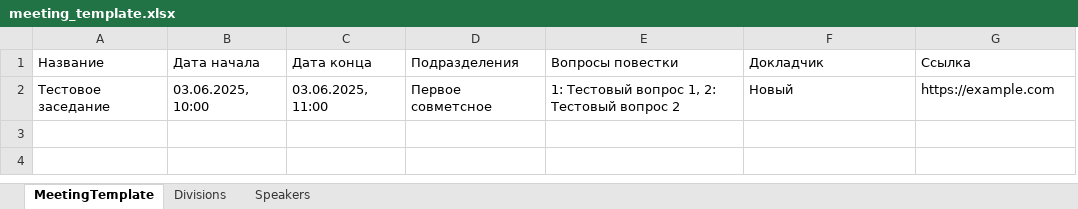
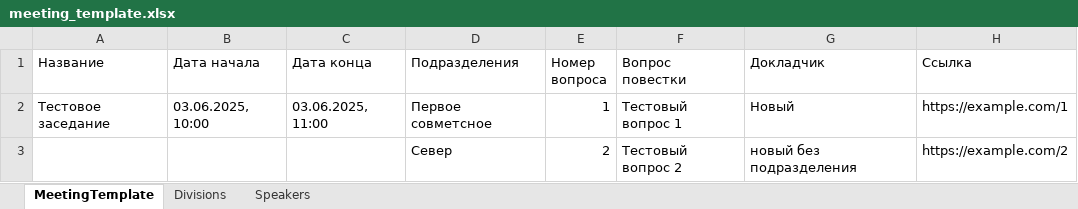
Before and after one commit to Korvova/voting-app, an Excel workbook: meeting_template.xlsx, sheet MeetingTemplate, drawn as a sheet; values as stored, in another font and other column widths than the file's, no borders; removed rows and columns are numbered as before the commit, all else as after; the diff names each change by its address in the sheet, - before the commit and + after, or states it on an @@ line.

```diff
--- a/meeting_template.xlsx (sheet MeetingTemplate)
+++ b/meeting_template.xlsx (sheet MeetingTemplate)
-column E (Вопросы повестки), row 2: 1: Тестовый вопрос 1, 2: Тестовый вопрос 2
+column E (Номер вопроса), row 2: 1
+column F (Вопрос повестки), row 2: Тестовый вопрос 1
-H2 (Ссылка): https://example.com
+H2 (Ссылка): https://example.com/1
+row 3:  |  |  | Север | 2 | Тестовый вопрос 2 | новый без подразделения | https://example.com/2
```
Also changed, not shown: sheet Speakers, 8 other files.
